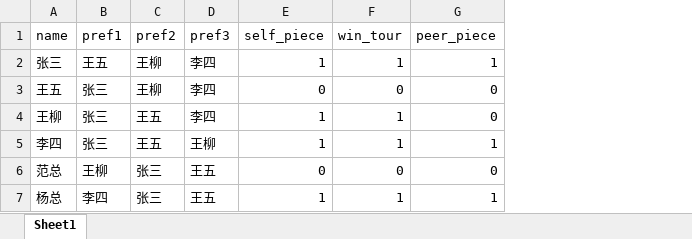
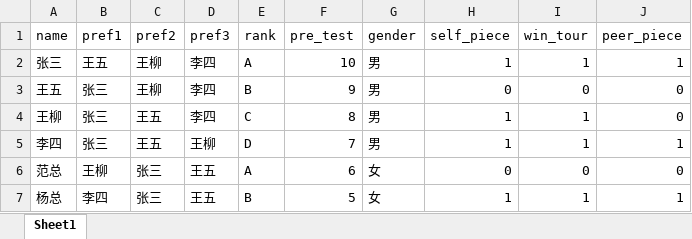
Before and after one commit to Fanisting/stable-roommate-field-exp, an Excel workbook: class/三年二班.xlsx, sheet Sheet1, drawn as a sheet; values as stored, in another font and other column widths than the file's, no borders; the diff names each change by its address in the sheet, - before the commit and + after, or states it on an @@ line.

```diff
--- a/class/三年二班.xlsx (sheet Sheet1)
+++ b/class/三年二班.xlsx (sheet Sheet1)
+column E (rank), rows 2-7: A | B | C | D | A | B
+column F (pre_test), rows 2-7: 10 | 9 | 8 | 7 | 6 | 5
+column G (gender), rows 2-7: 男 | 男 | 男 | 男 | 女 | 女
```
Also changed, not shown: class/三年三班.xlsx, 10 other files.
